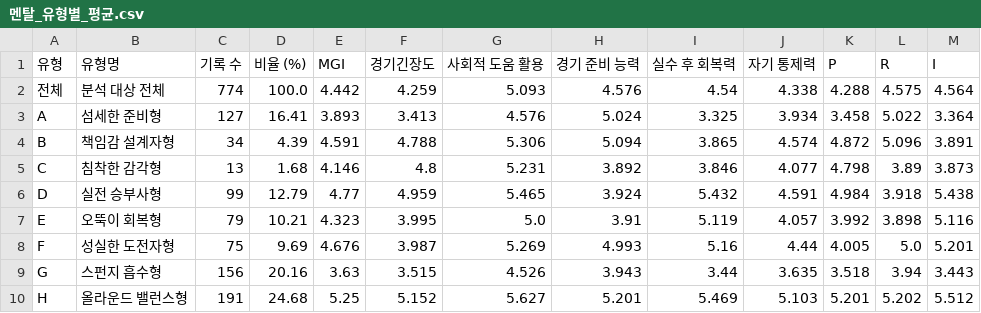
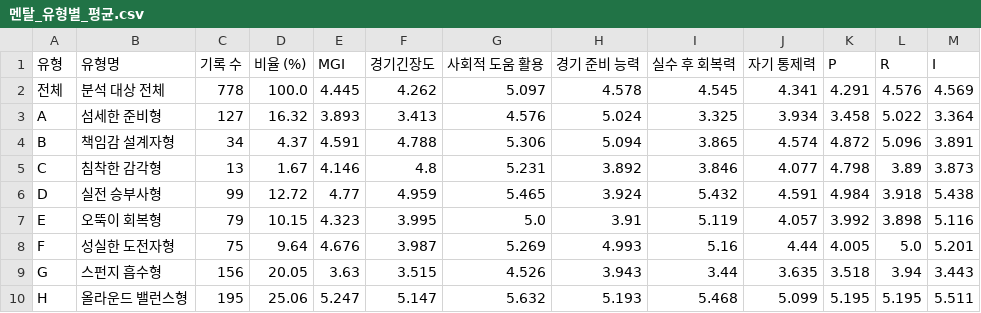
Before and after one commit to jungwooki/mpsmental1, a CSV file: 멘탈_유형별_평균.csv, drawn as a sheet.

```diff
--- a/멘탈_유형별_평균.csv
+++ b/멘탈_유형별_평균.csv
@@ -1,10 +1,10 @@
 유형,유형명,기록 수,비율 (%),MGI,경기긴장도,사회적 도움 활용,경기 준비 능력,실수 후 회복력,자기 통제력,P,R,I
-전체,분석 대상 전체,774,100.0,4.442,4.259,5.093,4.576,4.54,4.338,4.288,4.575,4.564
-A,섬세한 준비형,127,16.41,3.893,3.413,4.576,5.024,3.325,3.934,3.458,5.022,3.364
-B,책임감 설계자형,34,4.39,4.591,4.788,5.306,5.094,3.865,4.574,4.872,5.096,3.891
-C,침착한 감각형,13,1.68,4.146,4.8,5.231,3.892,3.846,4.077,4.798,3.89,3.873
-D,실전 승부사형,99,12.79,4.77,4.959,5.465,3.924,5.432,4.591,4.984,3.918,5.438
-E,오뚝이 회복형,79,10.21,4.323,3.995,5.0,3.91,5.119,4.057,3.992,3.898,5.116
-F,성실한 도전자형,75,9.69,4.676,3.987,5.269,4.993,5.16,4.44,4.005,5.0,5.201
-G,스펀지 흡수형,156,20.16,3.63,3.515,4.526,3.943,3.44,3.635,3.518,3.94,3.443
-H,올라운드 밸런스형,191,24.68,5.25,5.152,5.627,5.201,5.469,5.103,5.201,5.202,5.512
+전체,분석 대상 전체,778,100.0,4.445,4.262,5.097,4.578,4.545,4.341,4.291,4.576,4.569
+A,섬세한 준비형,127,16.32,3.893,3.413,4.576,5.024,3.325,3.934,3.458,5.022,3.364
+B,책임감 설계자형,34,4.37,4.591,4.788,5.306,5.094,3.865,4.574,4.872,5.096,3.891
+C,침착한 감각형,13,1.67,4.146,4.8,5.231,3.892,3.846,4.077,4.798,3.89,3.873
+D,실전 승부사형,99,12.72,4.77,4.959,5.465,3.924,5.432,4.591,4.984,3.918,5.438
+E,오뚝이 회복형,79,10.15,4.323,3.995,5.0,3.91,5.119,4.057,3.992,3.898,5.116
+F,성실한 도전자형,75,9.64,4.676,3.987,5.269,4.993,5.16,4.44,4.005,5.0,5.201
+G,스펀지 흡수형,156,20.05,3.63,3.515,4.526,3.943,3.44,3.635,3.518,3.94,3.443
+H,올라운드 밸런스형,195,25.06,5.247,5.147,5.632,5.193,5.468,5.099,5.195,5.195,5.511
```
Also changed, not shown: 멘탈_성장통합_검수.csv, 7 other files.
